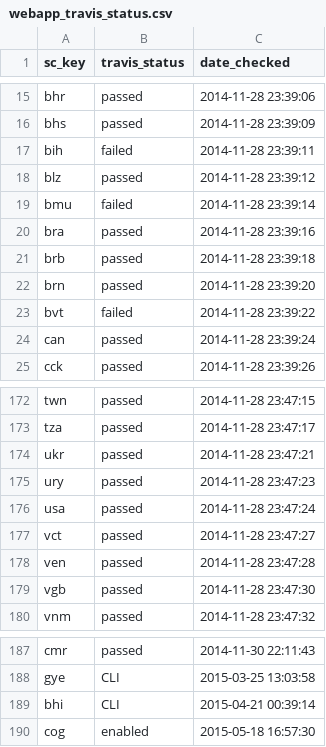
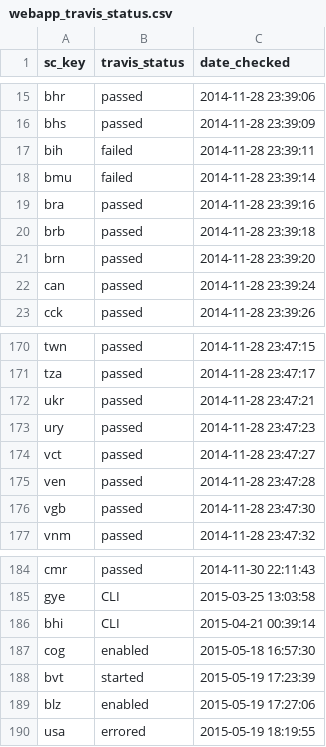
Before and after one commit to OHI-Science/ohi-webapps, a CSV file: tmp/webapp_travis_status.csv, drawn as a sheet; only a part is shown, gaps mark what is left out; removed rows and columns are numbered as before the commit, all else as after; the diff names each change by its address in the sheet, - before the commit and + after, or states it on an @@ line.

Commit message:
followup from @bbest's help with travis #416
#416#issuecomment-103281474

```diff
--- a/tmp/webapp_travis_status.csv
+++ b/tmp/webapp_travis_status.csv
-row 18: blz | passed | 2014-11-28 23:39:12
-row 23: bvt | failed | 2014-11-28 23:39:22
-row 176: usa | passed | 2014-11-28 23:47:24
+row 188: bvt | started | 2015-05-19 17:23:39
+row 189: blz | enabled | 2015-05-19 17:27:06
+row 190: usa | errored | 2015-05-19 18:19:55
```
Also changed, not shown: 4 other files.
